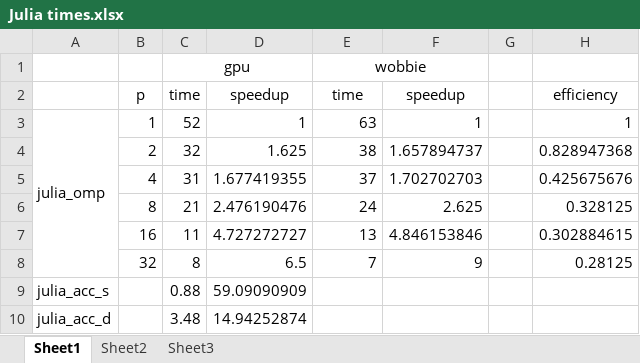
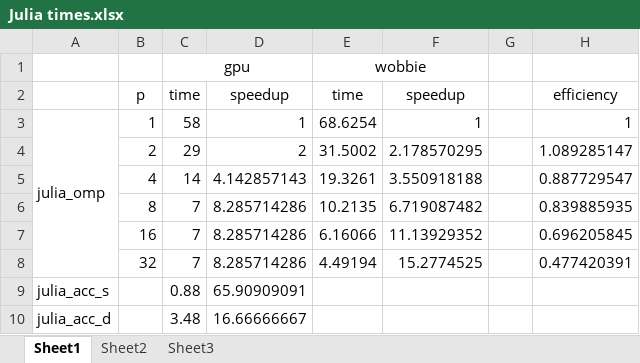
Before and after one commit to Kirisanth/FractalGeneratorAssignment3, an Excel workbook: Julia times.xlsx, sheet Sheet1, drawn as a sheet; values as stored, in another font and other column widths than the file's, no borders; charts and pictures not drawn; the diff names each change by its address in the sheet, - before the commit and + after, or states it on an @@ line.

Commit message:
made julia_omp significantly faster, other updates

```diff
--- a/Julia times.xlsx (sheet Sheet1)
+++ b/Julia times.xlsx (sheet Sheet1)
-C3: 52
+C3: 58
-E3: 63
+E3: 68.6254
-C4: 32
+C4: 29
-D4: 1.625
+D4: 2
-E4: 38
+E4: 31.5002
-F4: 1.657894737
+F4: 2.178570295
-H4: 0.828947368
+H4: 1.089285147
-C5: 31
+C5: 14
-D5: 1.677419355
+D5: 4.142857143
-E5: 37
+E5: 19.3261
-F5: 1.702702703
+F5: 3.550918188
-H5: 0.425675676
+H5: 0.887729547
-C6: 21
+C6: 7
-D6: 2.476190476
+D6: 8.285714286
-E6: 24
+E6: 10.2135
-F6: 2.625
+F6: 6.719087482
-H6: 0.328125
+H6: 0.839885935
-C7: 11
+C7: 7
-D7: 4.727272727
+D7: 8.285714286
-E7: 13
+E7: 6.16066
-F7: 4.846153846
+F7: 11.13929352
-H7: 0.302884615
+H7: 0.696205845
-C8: 8
+C8: 7
-D8: 6.5
+D8: 8.285714286
-E8: 7
+E8: 4.49194
-F8: 9
+F8: 15.2774525
-H8: 0.28125
+H8: 0.477420391
-D9: 59.09090909
+D9: 65.90909091
-D10: 14.94252874
+D10: 16.66666667
```
Also changed, not shown: charts or pictures, 10 other files.
